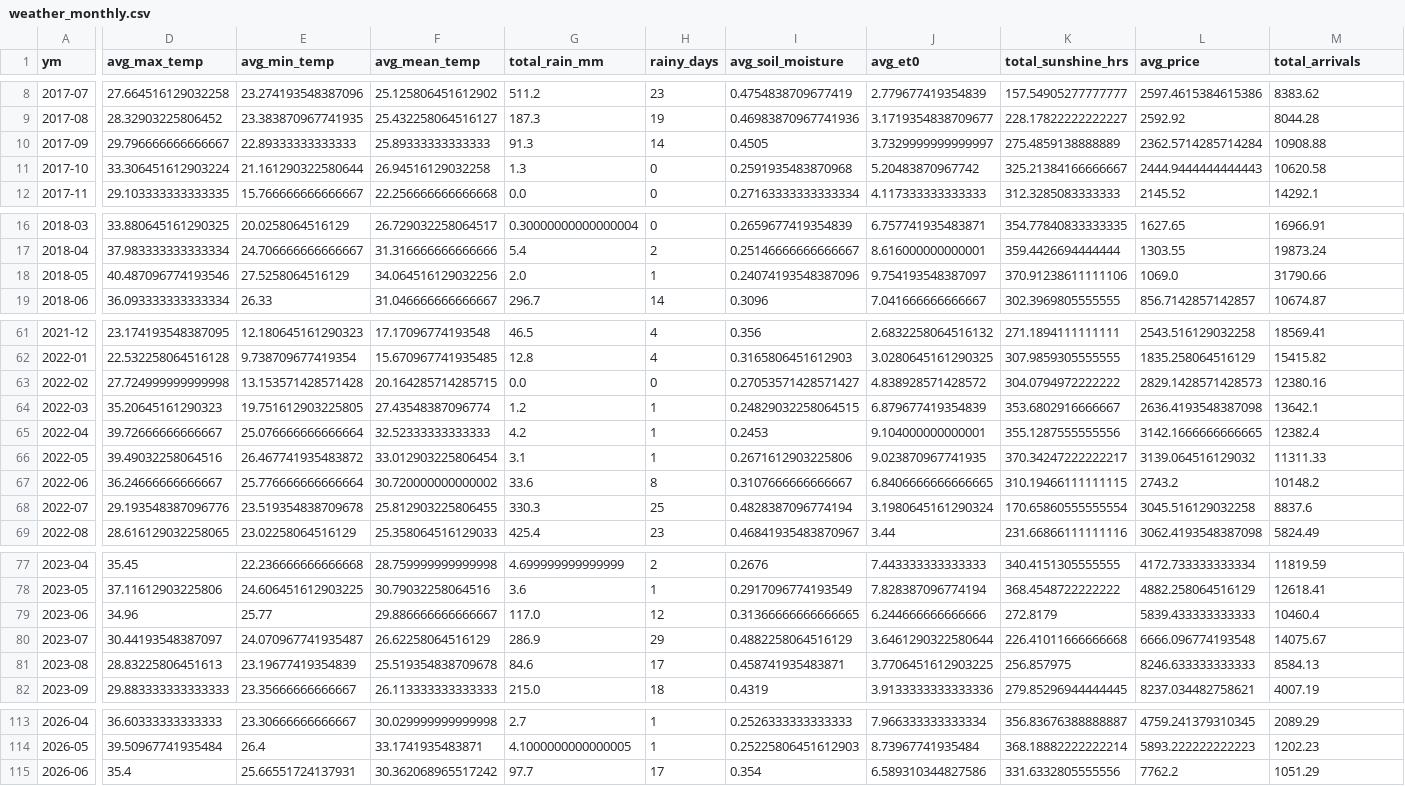
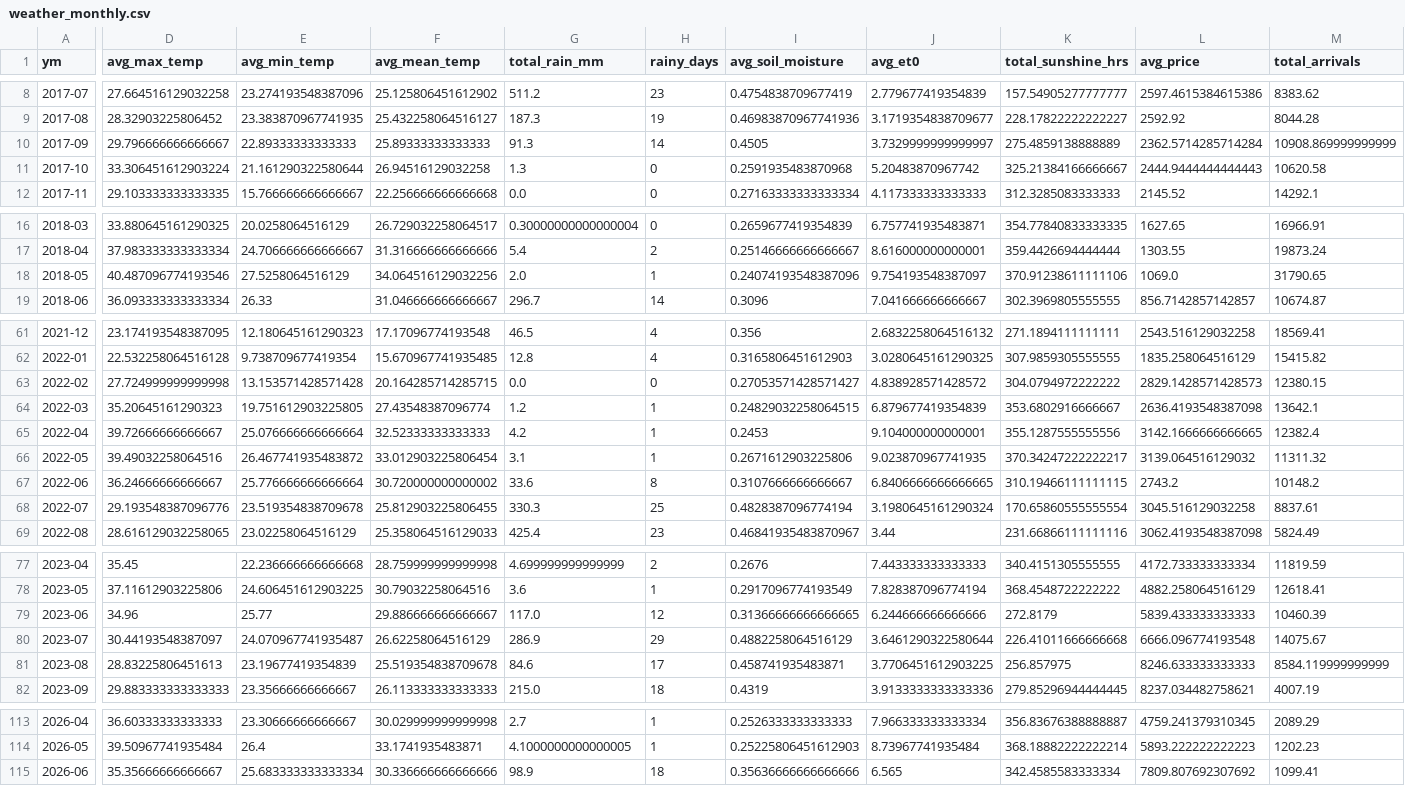
Before and after one commit to Prayas-dev-acc/mandi, a CSV file: weather_monthly.csv, drawn as a sheet; only a part is shown, gaps mark what is left out; the diff covers the shown part only; the diff names each change by its address in the sheet, - before the commit and + after, or states it on an @@ line.

```diff
--- a/weather_monthly.csv
+++ b/weather_monthly.csv
-M10 (total_arrivals): 10908.88
+M10 (total_arrivals): 10908.869999999999
-M18 (total_arrivals): 31790.66
+M18 (total_arrivals): 31790.65
-M63 (total_arrivals): 12380.16
+M63 (total_arrivals): 12380.15
-M66 (total_arrivals): 11311.33
+M66 (total_arrivals): 11311.32
-M68 (total_arrivals): 8837.6
+M68 (total_arrivals): 8837.61
-M79 (total_arrivals): 10460.4
+M79 (total_arrivals): 10460.39
-M81 (total_arrivals): 8584.13
+M81 (total_arrivals): 8584.119999999999
-D115 (avg_max_temp): 35.4
+D115 (avg_max_temp): 35.35666666666667
-E115 (avg_min_temp): 25.66551724137931
+E115 (avg_min_temp): 25.683333333333334
-F115 (avg_mean_temp): 30.362068965517242
+F115 (avg_mean_temp): 30.336666666666666
-G115 (total_rain_mm): 97.7
+G115 (total_rain_mm): 98.9
-H115 (rainy_days): 17
+H115 (rainy_days): 18
-I115 (avg_soil_moisture): 0.354
+I115 (avg_soil_moisture): 0.35636666666666666
-J115 (avg_et0): 6.589310344827586
+J115 (avg_et0): 6.565
-K115 (total_sunshine_hrs): 331.6332805555556
+K115 (total_sunshine_hrs): 342.4585583333334
-L115 (avg_price): 7762.2
+L115 (avg_price): 7809.807692307692
-M115 (total_arrivals): 1051.29
+M115 (total_arrivals): 1099.41
```
Also changed, not shown: 4 edited cells elsewhere in this file, 2 other files.
